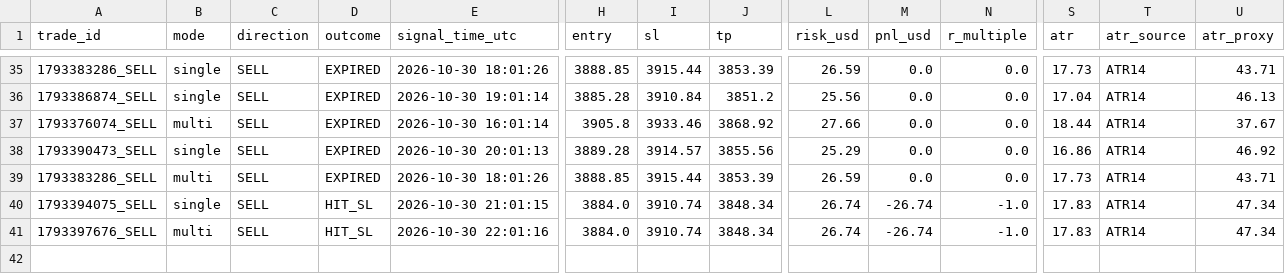
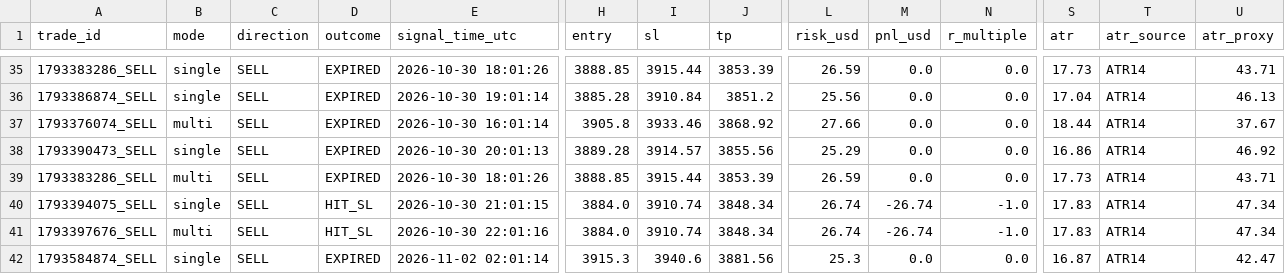
Before and after one commit to duongviethiep/gold-bot, a CSV file: trade_journal.csv, drawn as a sheet; only a part is shown, gaps mark what is left out; rows hold the shown columns only; the diff names each change by its address in the sheet, - before the commit and + after, or states it on an @@ line.

```diff
--- a/trade_journal.csv
+++ b/trade_journal.csv
+row 42: 1793584874_SELL | single | SELL | EXPIRED | 2026-11-02 02:01:14 | 3915.3 | 3940.6 | 3881.56 | 25.3 | 0.0 | 0.0 | 16.87 | ATR14 | 42.47
```
Also changed, not shown: 1 other file.
